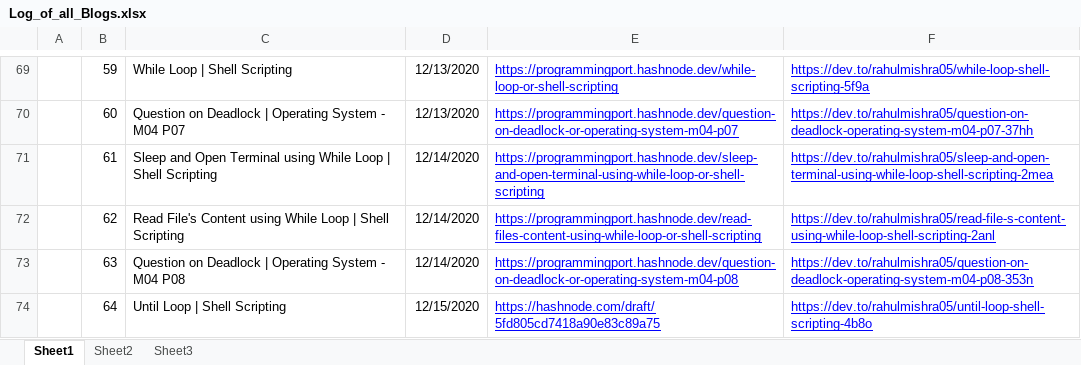
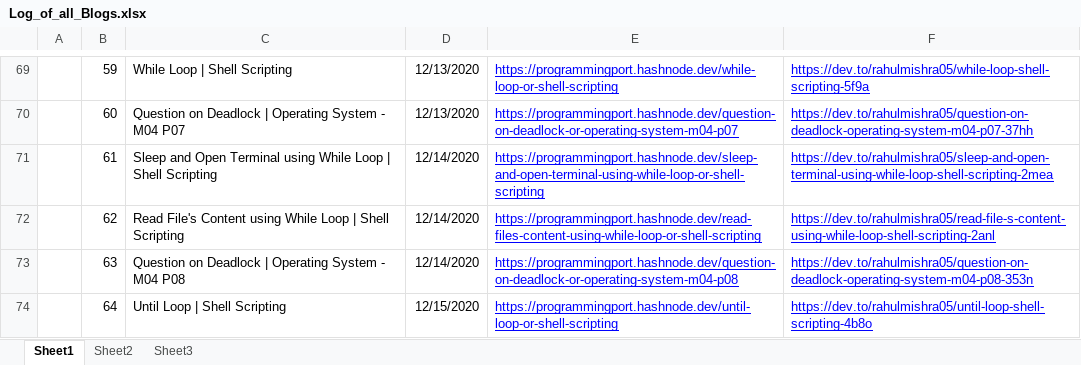
Before and after one commit to rahulMishra05/Blog, an Excel workbook: Log_of_all_Blogs.xlsx, sheet Sheet1, drawn as a sheet; only a part is shown, gaps mark what is left out; values as stored, in another font and other column widths than the file's, no borders; charts and pictures and table styles not drawn; the diff names each change by its address in the sheet, - before the commit and + after, or states it on an @@ line.

Commit message:
Link of Post64 for hashnod updated.

```diff
--- a/Log_of_all_Blogs.xlsx (sheet Sheet1)
+++ b/Log_of_all_Blogs.xlsx (sheet Sheet1)
-E74: https://hashnode.com/draft/5fd805cd7418a90e83c89a75
+E74: https://programmingport.hashnode.dev/until-loop-or-shell-scripting
```
